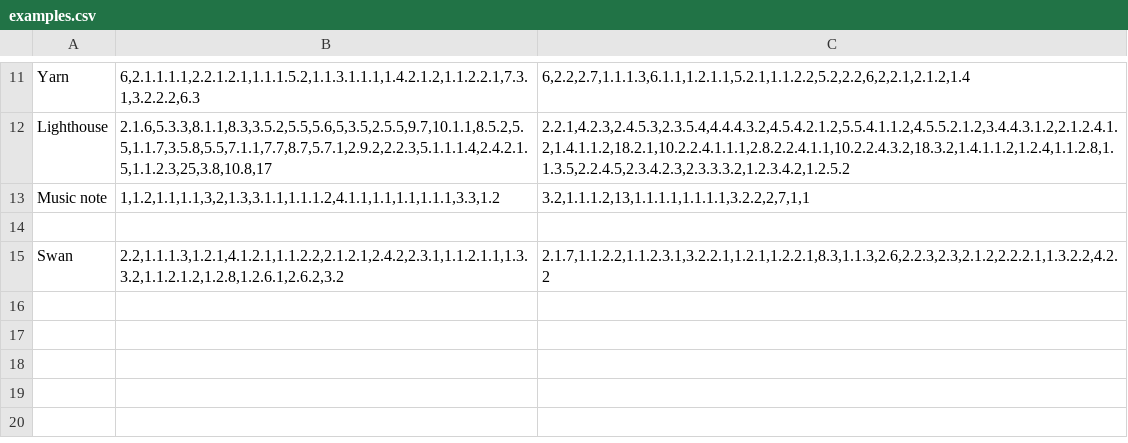
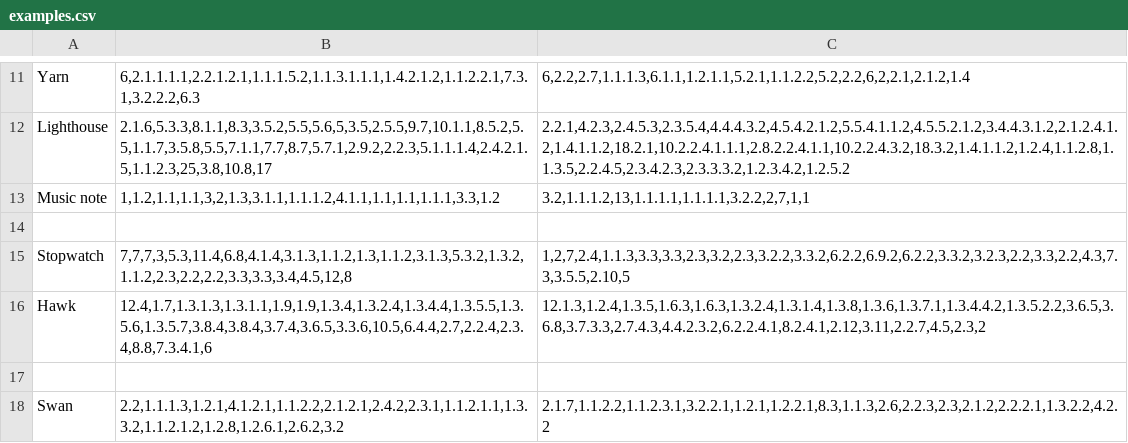
Before and after one commit to Gaspi/picross-solver, a CSV file: src/static/examples.csv (was ressources/examples.csv), drawn as a sheet; only a part is shown, gaps mark what is left out.

```diff
--- a/ressources/examples.csv
+++ b/src/static/examples.csv
@@ -14,2 +14,5 @@ Music note;1,1.2,1.1,1.1,3,2,1.3,3.1.1,1.1.1.2,4.1.1,1.1,1.1,1.1.1,3.3,1.2;3.2,1
 
+Stopwatch;7,7,7,3,5.3,11.4,6.8,4.1.4,3.1.3,1.1.2,1.3,1.1.2,3.1.3,5.3.2,1.3.2,1.1.2,2.3,2.2,2.2,3.3,3.3,3.4,4.5,12,8;1,2,7,2.4,1.1.3,3.3,3.3,2.3,3.2,2.3,3.2.2,3.3.2,6.2.2,6.9.2,6.2.2,3.3.2,3.2.3,2.2,3.3,2.2,4.3,7.3,3.5.5,2.10,5
+Hawk;12.4,1.7,1.3.1.3,1.3.1.1,1.9,1.9,1.3.4,1.3.2.4,1.3.4.4,1.3.5.5,1.3.5.6,1.3.5.7,3.8.4,3.8.4,3.7.4,3.6.5,3.3.6,10.5,6.4.4,2.7,2.2.4,2.3.4,8.8,7.3.4.1,6;12.1.3,1.2.4,1.3.5,1.6.3,1.6.3,1.3.2.4,1.3.1.4,1.3.8,1.3.6,1.3.7.1,1.3.4.4.2,1.3.5.2.2,3.6.5,3.6.8,3.7.3.3,2.7.4.3,4.4.2.3.2,6.2.2.4.1,8.2.4.1,2.12,3.11,2.2.7,4.5,2.3,2
+
 Swan;2.2,1.1.1.3,1.2.1,4.1.2.1,1.1.2.2,2.1.2.1,2.4.2,2.3.1,1.1.2.1.1,1.3.3.2,1.1.2.1.2,1.2.8,1.2.6.1,2.6.2,3.2;2.1.7,1.1.2.2,1.1.2.3.1,3.2.2.1,1.2.1,1.2.2.1,8.3,1.1.3,2.6,2.2.3,2.3,2.1.2,2.2.2.1,1.3.2.2,4.2.2
```
Also changed, not shown: 9 other files.
